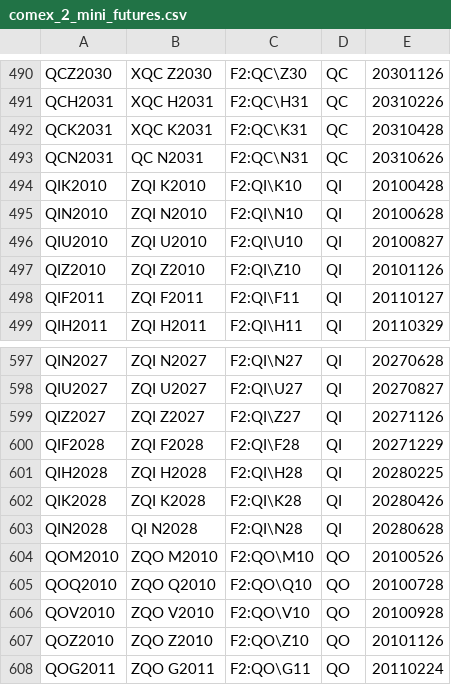
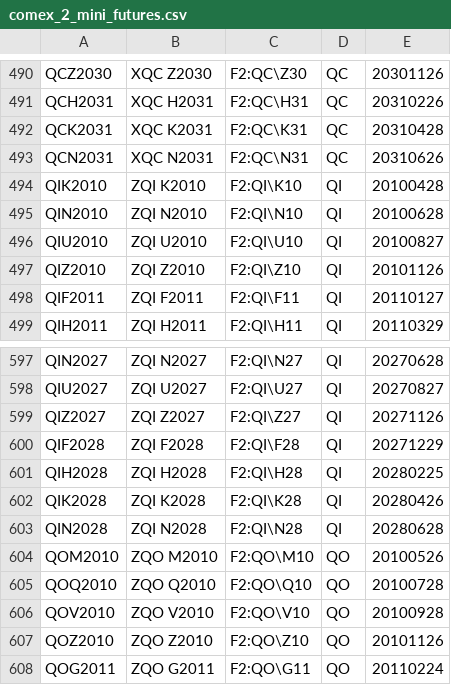
Before and after one commit to tradingview-dev/idc-expchains, a CSV file: expchains/comex_2_mini_futures.csv, drawn as a sheet; only a part is shown, gaps mark what is left out.

Commit message:
Autocommit expchains

```diff
--- a/expchains/comex_2_mini_futures.csv
+++ b/expchains/comex_2_mini_futures.csv
@@ -492,3 +492,3 @@ QCH2031,XQC H2031,F2:QC\H31,QC,20310226
 QCK2031,XQC K2031,F2:QC\K31,QC,20310428
-QCN2031,QC N2031,F2:QC\N31,QC,20310626
+QCN2031,XQC N2031,F2:QC\N31,QC,20310626
 QIK2010,ZQI K2010,F2:QI\K10,QI,20100428
@@ -602,3 +602,3 @@ QIH2028,ZQI H2028,F2:QI\H28,QI,20280225
 QIK2028,ZQI K2028,F2:QI\K28,QI,20280426
-QIN2028,QI N2028,F2:QI\N28,QI,20280628
+QIN2028,ZQI N2028,F2:QI\N28,QI,20280628
 QOM2010,ZQO M2010,F2:QO\M10,QO,20100526
```
Also changed, not shown: 1 other file.
